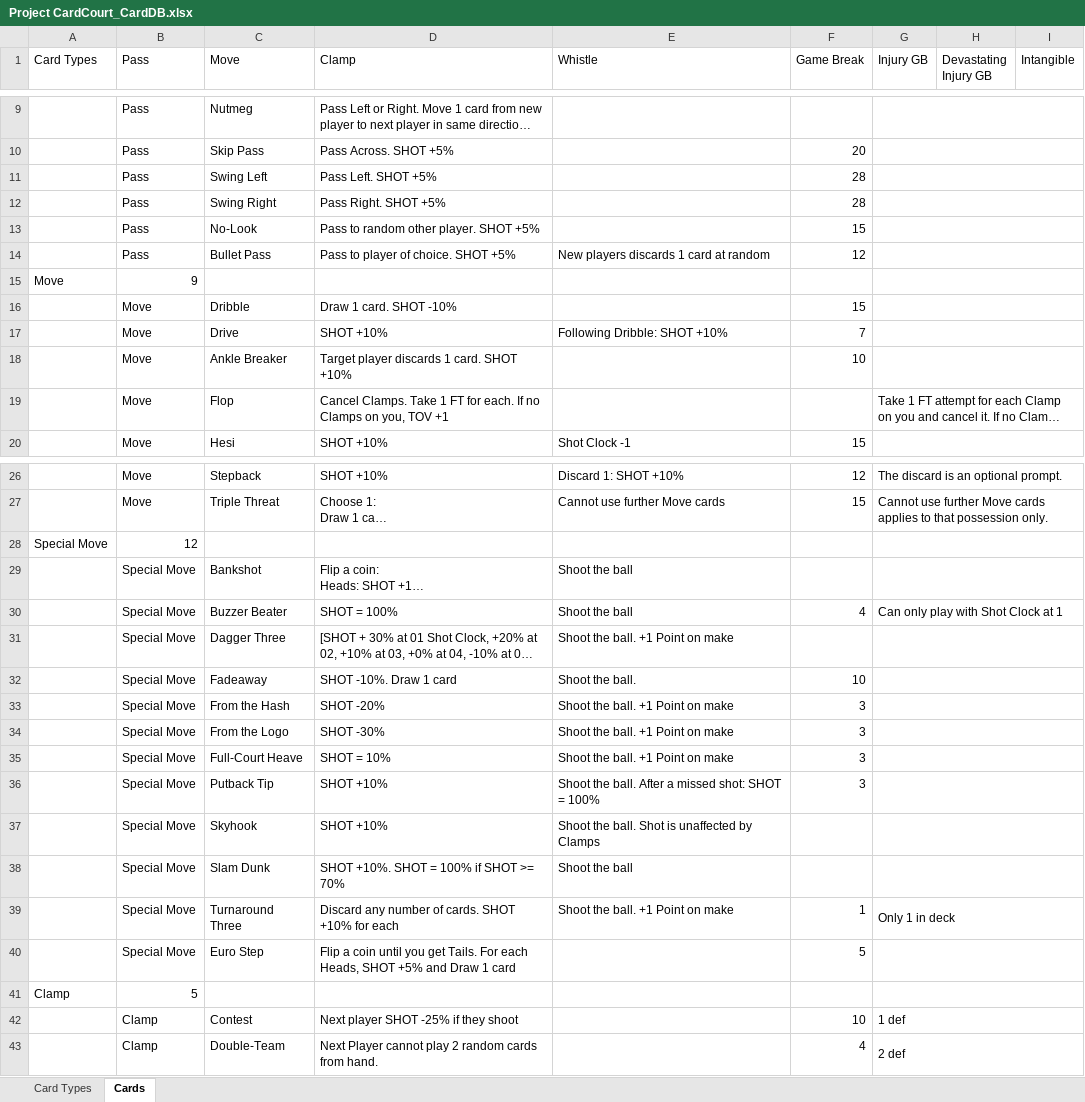
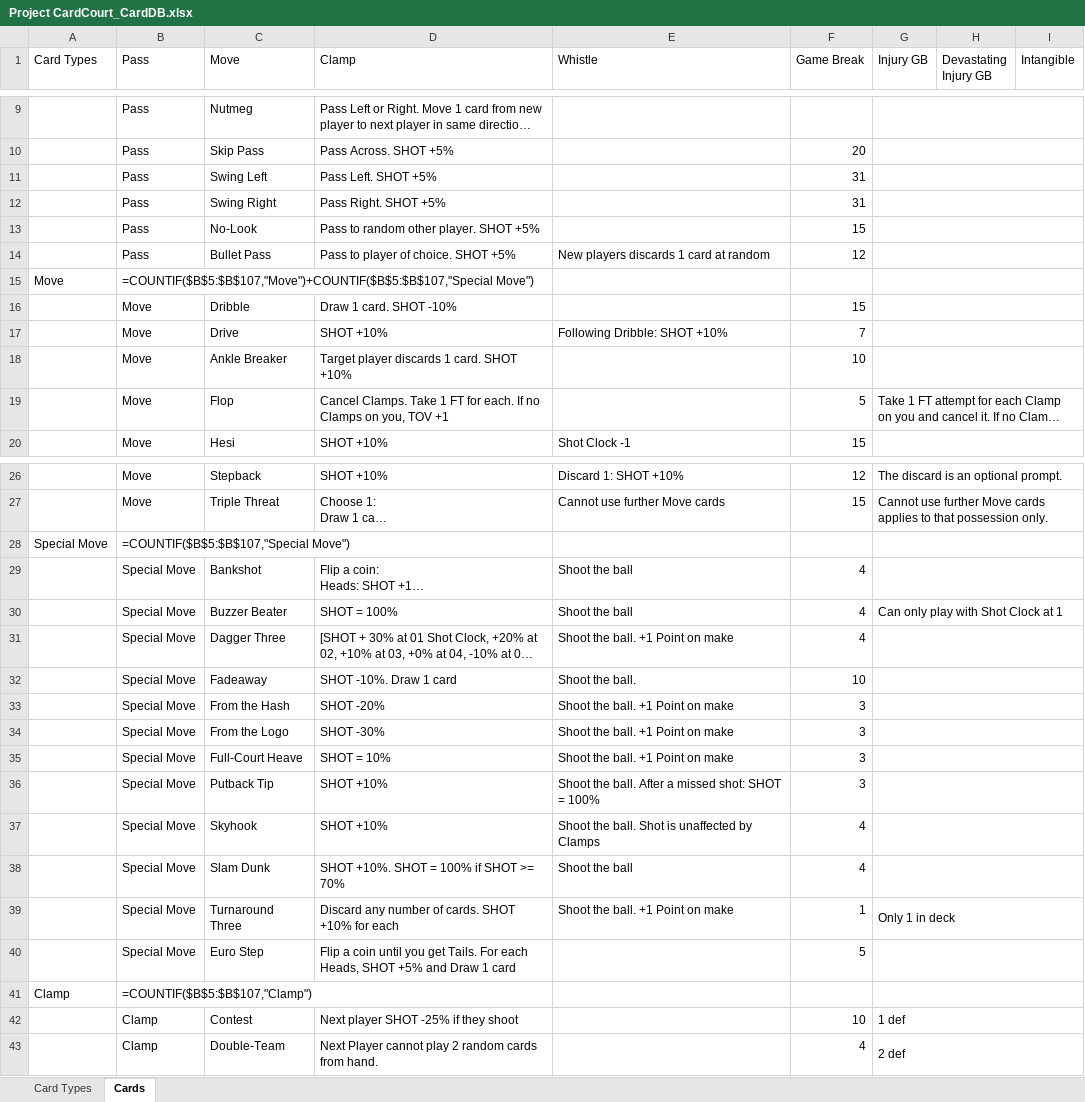
Before and after one commit to SorseC0de/Project_CardCourt, an Excel workbook: Project CardCourt_CardDB.xlsx, sheet Cards, drawn as a sheet; only a part is shown, gaps mark what is left out; long unchanged cells end in …; values as stored, in another font and other column widths than the file's, no cell formats; formulas without a stored value are shown as written; the diff covers the shown part only; the diff names each change by its address in the sheet, - before the commit and + after, or states it on an @@ line.

```diff
--- a/Project CardCourt_CardDB.xlsx (sheet Cards)
+++ b/Project CardCourt_CardDB.xlsx (sheet Cards)
-F11:F12 (Game Break): 28
+F11:F12 (Game Break): 31
-B15 (Pass): 9
+B15 (Pass): =COUNTIF($B$5:$B$107,"Move")+COUNTIF($B$5:$B$107,"Special Move")
-F19 (Game Break): (empty)
+F19 (Game Break): 5
-B28 (Pass): 12
+B28 (Pass): =COUNTIF($B$5:$B$107,"Special Move")
-F29 (Game Break): (empty)
+F29 (Game Break): 4
-F31 (Game Break): (empty)
+F31 (Game Break): 4
-F37:F38 (Game Break): (empty)
+F37:F38 (Game Break): 4
-B41 (Pass): 5
+B41 (Pass): =COUNTIF($B$5:$B$107,"Clamp")
```
Also changed, not shown: 7 added rows, 1 removed row and 8 edited cells elsewhere in this sheet, cell formats, 13 other files.
